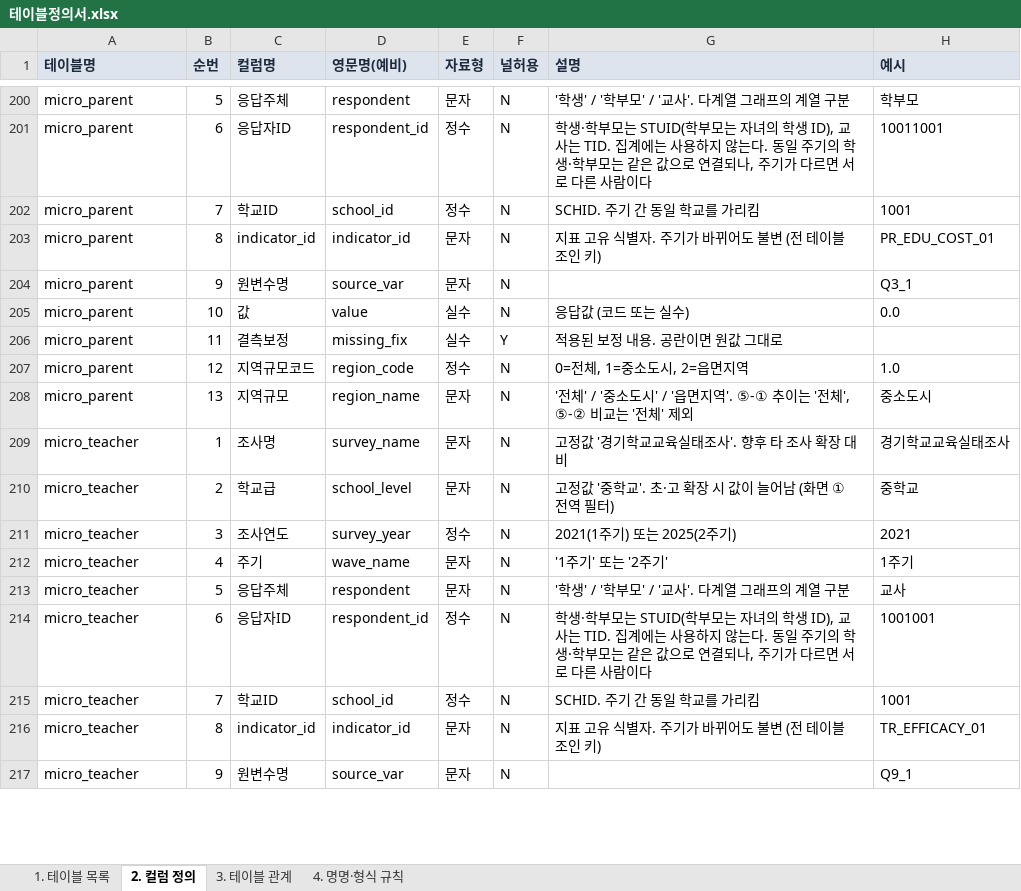
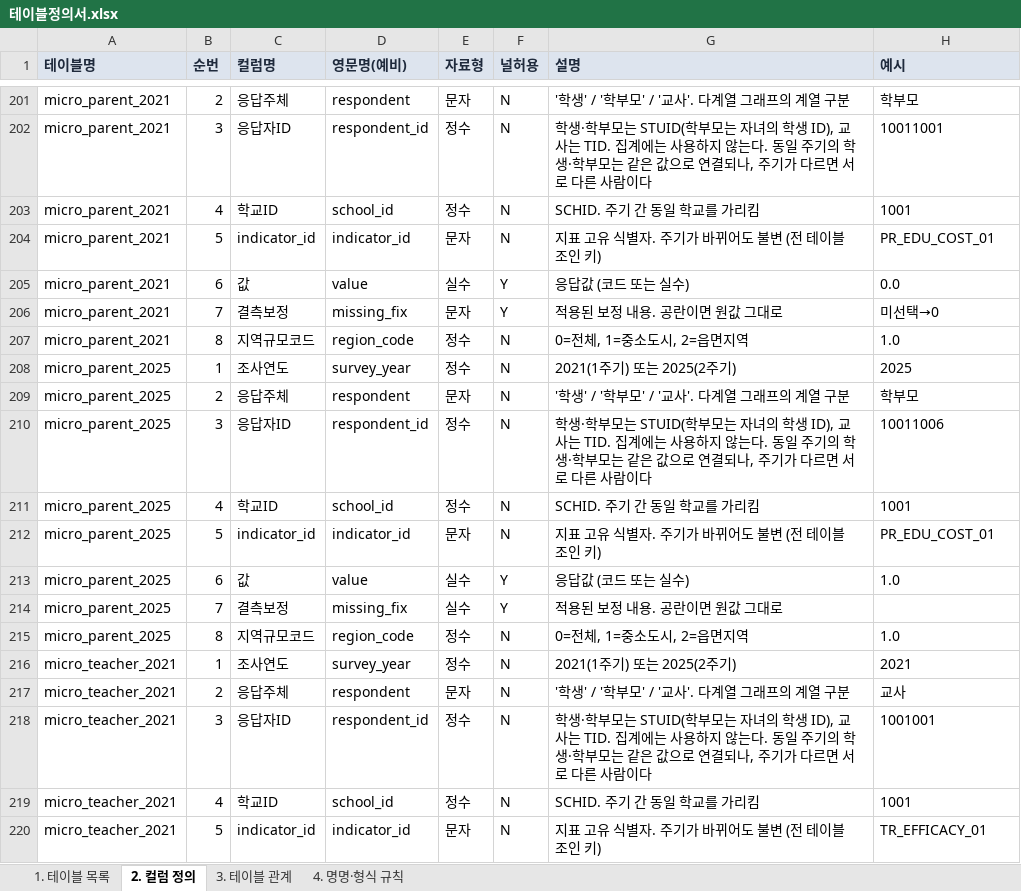
Before and after one commit to memorylane-dev/gie-panel, an Excel workbook: delivery/업체전달_데이터셋_v1/01_정의/테이블정의서.xlsx, sheet 2. 컬럼 정의, drawn as a sheet; only a part is shown, gaps mark what is left out; values as stored, in another font and other column widths than the file's, no borders; removed rows and columns are numbered as before the commit, all else as after; the diff covers the shown part only; the diff names each change by its address in the sheet, - before the commit and + after, or states it on an @@ line.

```diff
--- a/delivery/업체전달_데이터셋_v1/01_정의/테이블정의서.xlsx (sheet 2. 컬럼 정의)
+++ b/delivery/업체전달_데이터셋_v1/01_정의/테이블정의서.xlsx (sheet 2. 컬럼 정의)
-A201:A204 (테이블명): micro_parent
+A201:A204 (테이블명): micro_parent_2021
-B201 (순번): 5
+B201 (순번): 2
-B202 (순번): 6
+B202 (순번): 3
-B203 (순번): 7
+B203 (순번): 4
-B204 (순번): 8
+B204 (순번): 5
-row 204: micro_parent | 9 | 원변수명 | source_var | 문자 | N |  | Q3_1
-A205 (테이블명): micro_parent
+A205 (테이블명): micro_parent_2021
-B205 (순번): 10
+B205 (순번): 6
-F205 (널허용): N
+F205 (널허용): Y
+row 206: micro_parent_2021 | 7 | 결측보정 | missing_fix | 문자 | Y | 적용된 보정 내용. 공란이면 원값 그대로 | 미선택→0
+row 207: micro_parent_2021 | 8 | 지역규모코드 | region_code | 정수 | N | 0=전체, 1=중소도시, 2=읍면지역 | 1.0
+row 208: micro_parent_2025 | 1 | 조사연도 | survey_year | 정수 | N | 2021(1주기) 또는 2025(2주기) | 2025
+row 209: micro_parent_2025 | 2 | 응답주체 | respondent | 문자 | N | '학생' / '학부모' / '교사'. 다계열 그래프의 계열 구분 | 학부모
+row 210: micro_parent_2025 | 3 | 응답자ID | respondent_id | 정수 | N | 학생·학부모는 STUID(학부모는 자녀의 학생 ID), 교사는 TID. 집계에는 사용하지 않는다. 동일 주기의 학생·학부모는 같은 값으로 연결되나, 주기가 다르면 서로 다른 사람이다 | 10011006
+row 211: micro_parent_2025 | 4 | 학교ID | school_id | 정수 | N | SCHID. 주기 간 동일 학교를 가리킴 | 1001
+row 212: micro_parent_2025 | 5 | indicator_id | indicator_id | 문자 | N | 지표 고유 식별자. 주기가 바뀌어도 불변 (전 테이블 조인 키) | PR_EDU_COST_01
+row 213: micro_parent_2025 | 6 | 값 | value | 실수 | Y | 응답값 (코드 또는 실수) | 1.0
-A214:A215 (테이블명): micro_parent
+A214:A215 (테이블명): micro_parent_2025
-B214 (순번): 11
+B214 (순번): 7
-B215 (순번): 12
+B215 (순번): 8
-row 208: micro_parent | 13 | 지역규모 | region_name | 문자 | N | '전체' / '중소도시' / '읍면지역'. ⑤-① 추이는 '전체', ⑤-② 비교는 '전체' 제외 | 중소도시
-row 209: micro_teacher | 1 | 조사명 | survey_name | 문자 | N | 고정값 '경기학교교육실태조사'. 향후 타 조사 확장 대비 | 경기학교교육실태조사
-row 210: micro_teacher | 2 | 학교급 | school_level | 문자 | N | 고정값 '중학교'. 초·고 확장 시 값이 늘어남 (화면 ① 전역 필터) | 중학교
-A216 (테이블명): micro_teacher
+A216 (테이블명): micro_teacher_2021
-B216 (순번): 3
+B216 (순번): 1
-row 212: micro_teacher | 4 | 주기 | wave_name | 문자 | N | '1주기' 또는 '2주기' | 1주기
-A217:A220 (테이블명): micro_teacher
+A217:A220 (테이블명): micro_teacher_2021
-B217 (순번): 5
+B217 (순번): 2
-B218 (순번): 6
+B218 (순번): 3
-B219 (순번): 7
+B219 (순번): 4
-B220 (순번): 8
+B220 (순번): 5
-row 217: micro_teacher | 9 | 원변수명 | source_var | 문자 | N |  | Q9_1
```
Also changed, not shown: 18 added rows, 10 removed rows and 29 edited cells elsewhere in this sheet, sheet 1. 테이블 목록, delivery/업체전달_데이터셋_v1/01_정의/데이터매핑정의서.xlsx, 15 other files.
